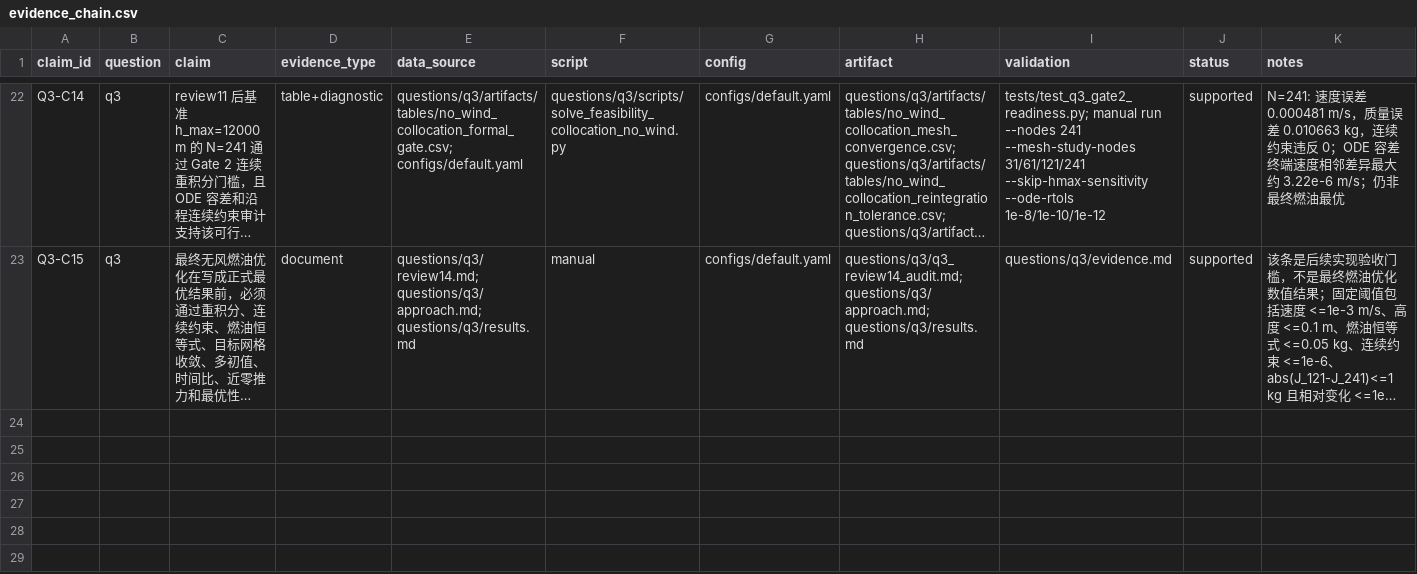
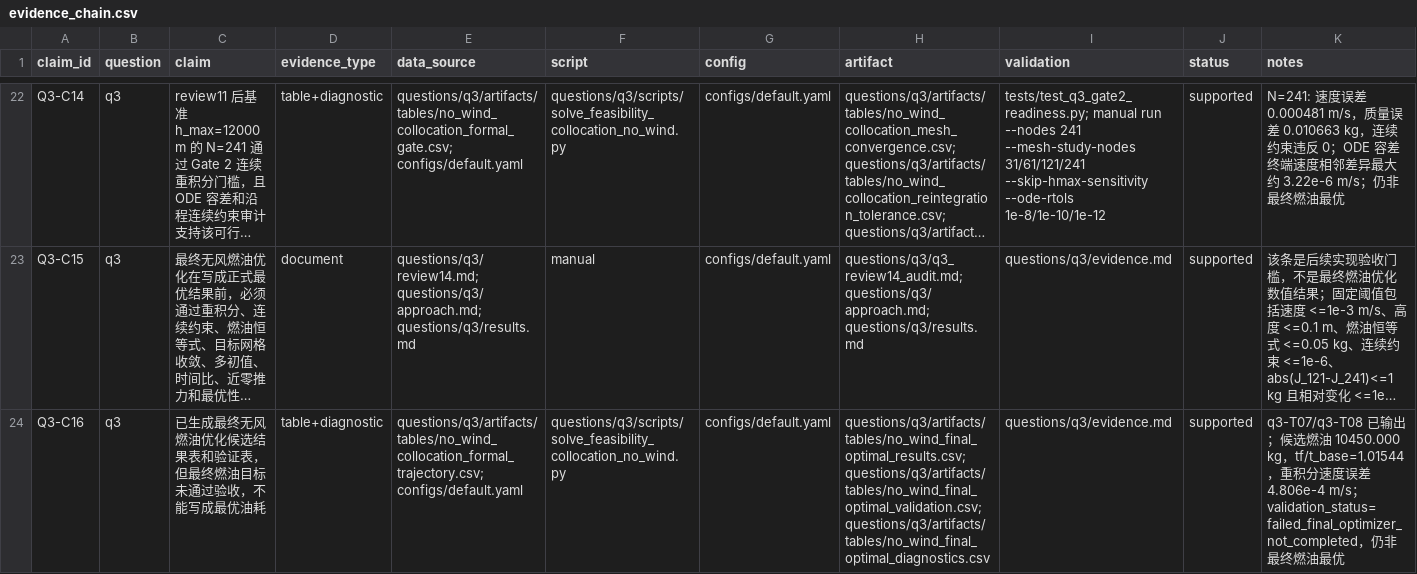
Before and after one commit to feiniao87968492/-1, a CSV file: docs/evidence_chain.csv, drawn as a sheet; only a part is shown, gaps mark what is left out; long unchanged cells end in …; the diff names each change by its address in the sheet, - before the commit and + after, or states it on an @@ line.

```diff
--- a/docs/evidence_chain.csv
+++ b/docs/evidence_chain.csv
+row 24: Q3-C16 | q3 | 已生成最终无风燃油优化候选结果表和验证表，但最终燃油目标未通过验收，不能写成最优油耗 | table+diagnostic | questions/q3/artifacts/tables/no_wind_collocation_formal_trajectory.csv; configs/default.yaml | questions/q3/scripts/solve_feasibility_collocation_no_wind.py | configs/default.yaml | questions/q3/artifacts/tables/no_wind_final_optimal_results.csv; questions/q3/artifacts/tables/no_wind_final_optimal_validation.csv; questions/q3/artifacts/tables/no_wind_final_optimal_diagnostics.csv | questions/q3/evidence.md | supported | q3-T07/q3-T08 已输出；候选燃油 10450.000 kg，tf/t_base=1.01544，重积分速度误差 4.806e-4 m/s；validation_status=failed_final_optimizer_not_completed，仍非最终燃油最优
```
Also changed, not shown: docs/figure_table_registry.csv, 13 other files.
